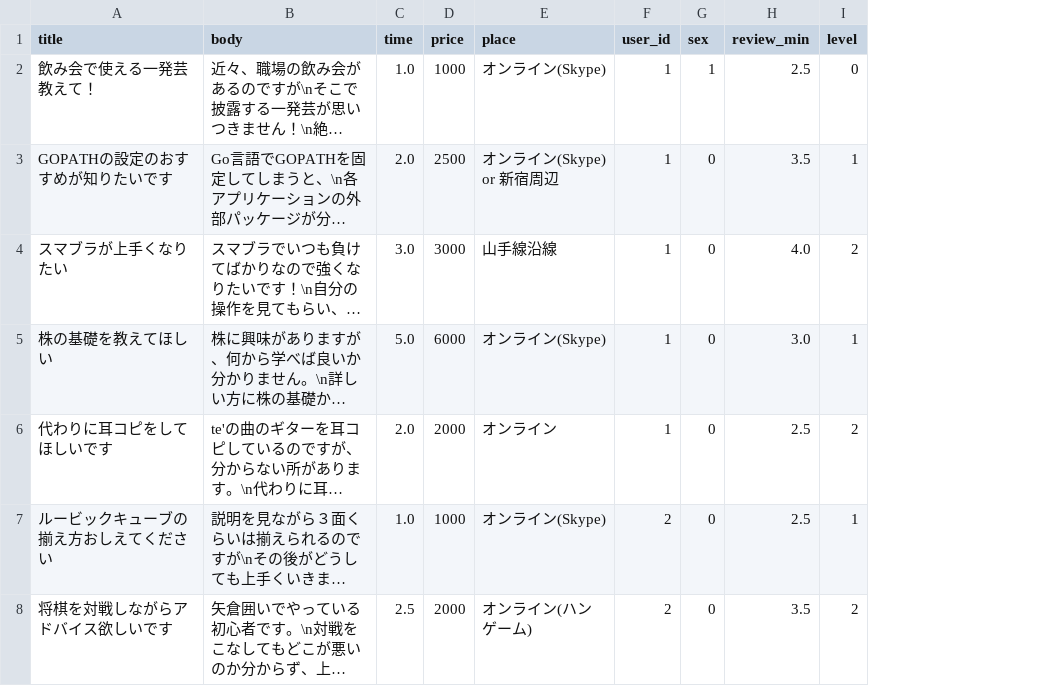
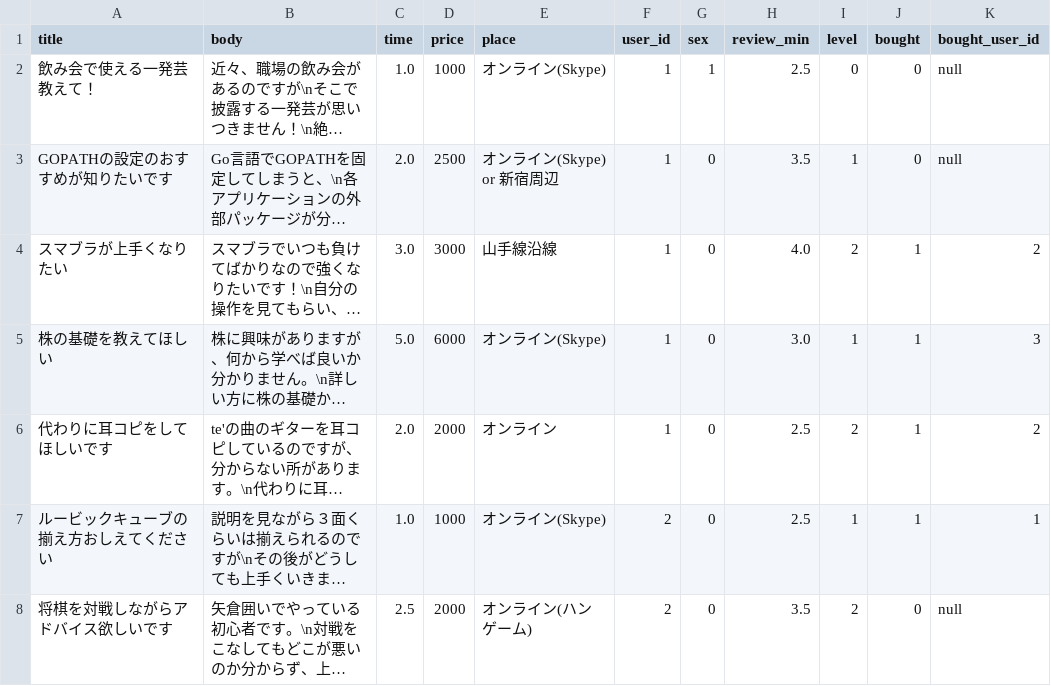
Before and after one commit to suiyujin/openhacku, a CSV file: db/dummy_data/tickets.csv, drawn as a sheet; long unchanged cells end in …; the diff names each change by its address in the sheet, - before the commit and + after, or states it on an @@ line.

Commit message:
add bought and bought_user_id to dummy tickets data

```diff
--- a/db/dummy_data/tickets.csv
+++ b/db/dummy_data/tickets.csv
+column J (bought), rows 2-8: 0 | 0 | 1 | 1 | 1 | 1 | 0
+column K (bought_user_id), rows 2-8: null | null | 2 | 3 | 2 | 1 | null
```
